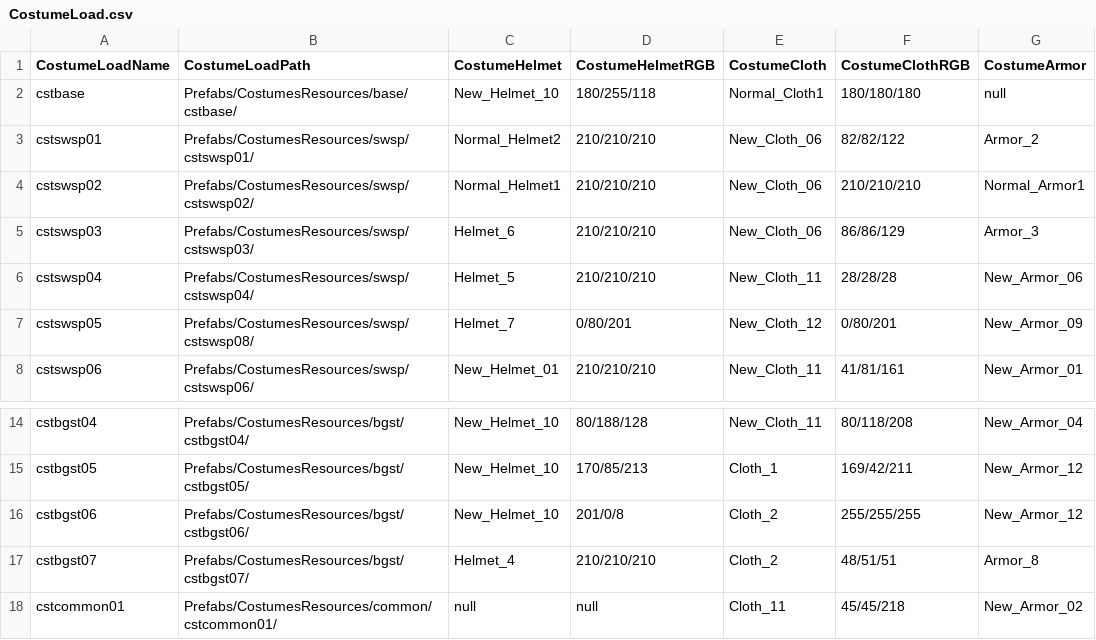
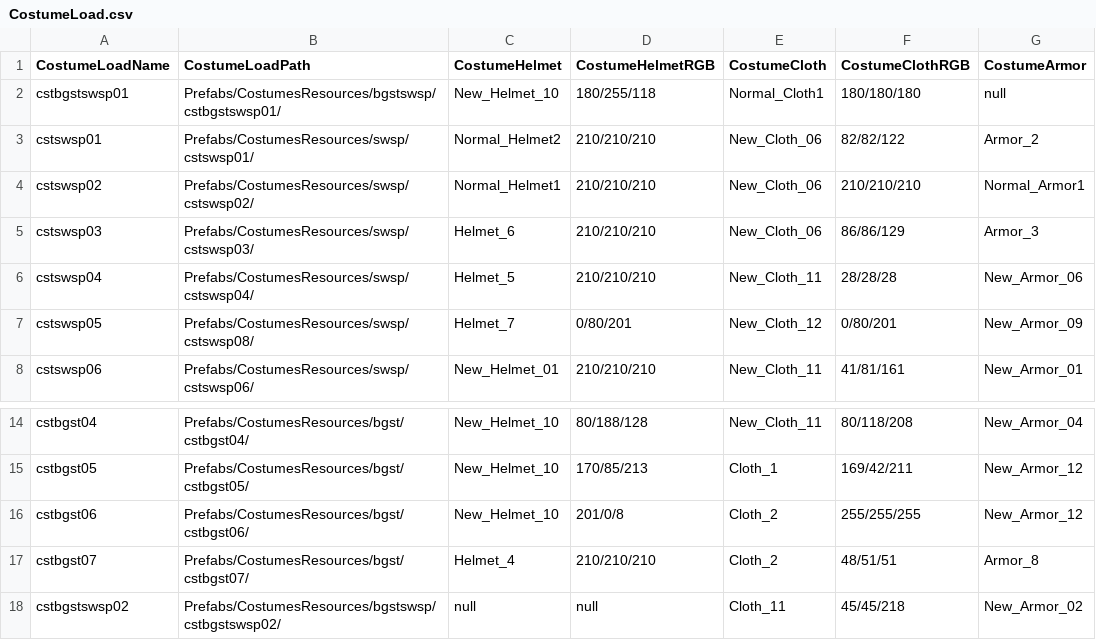
Before and after one commit to yjy1175/AgentCute, a CSV file: Assets/Resources/CSVFile/CostumeLoad.csv, drawn as a sheet; only a part is shown, gaps mark what is left out; the diff names each change by its address in the sheet, - before the commit and + after, or states it on an @@ line.

Commit message:
fix(select) : weapon and costume select asset
에셋파일 수정

```diff
--- a/Assets/Resources/CSVFile/CostumeLoad.csv
+++ b/Assets/Resources/CSVFile/CostumeLoad.csv
-A2 (CostumeLoadName): cstbase
+A2 (CostumeLoadName): cstbgstswsp01
-B2 (CostumeLoadPath): Prefabs/CostumesResources/base/cstbase/
+B2 (CostumeLoadPath): Prefabs/CostumesResources/bgstswsp/cstbgstswsp01/
-A18 (CostumeLoadName): cstcommon01
+A18 (CostumeLoadName): cstbgstswsp02
-B18 (CostumeLoadPath): Prefabs/CostumesResources/common/cstcommon01/
+B18 (CostumeLoadPath): Prefabs/CostumesResources/bgstswsp/cstbgstswsp02/
```
Also changed, not shown: Assets/Resources/CSVFile/Costume.csv, 49 other files.
